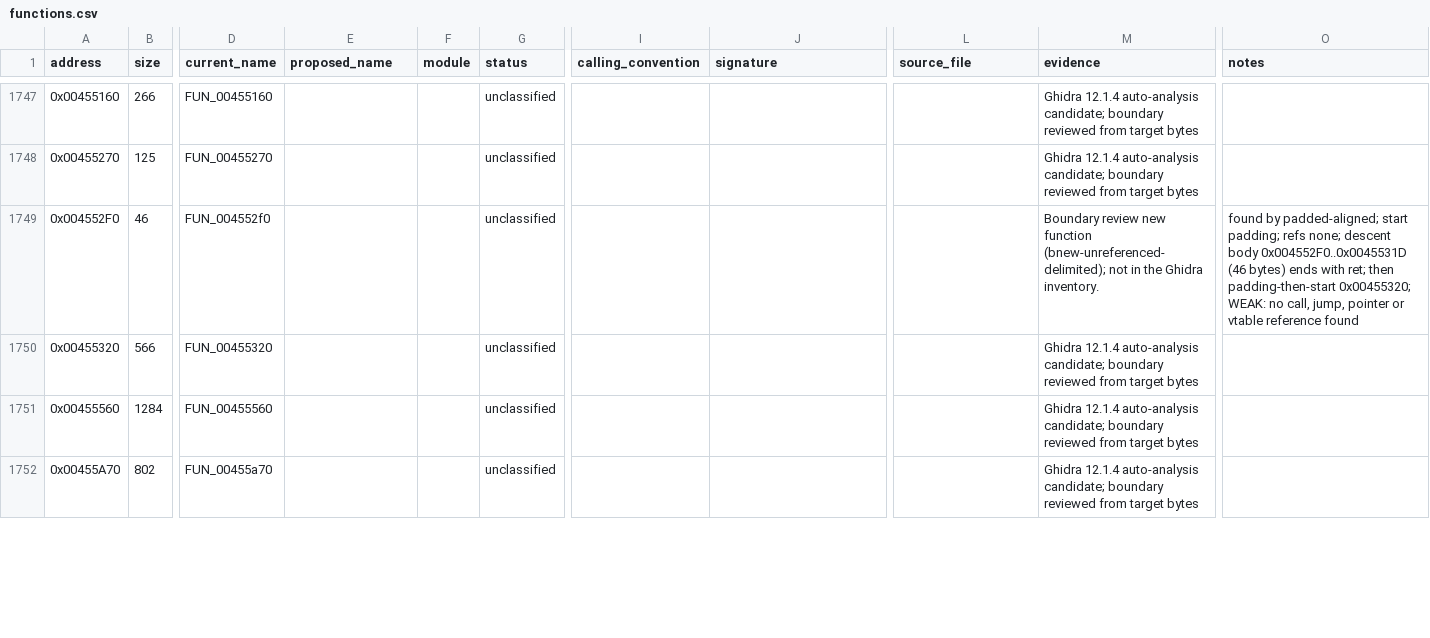
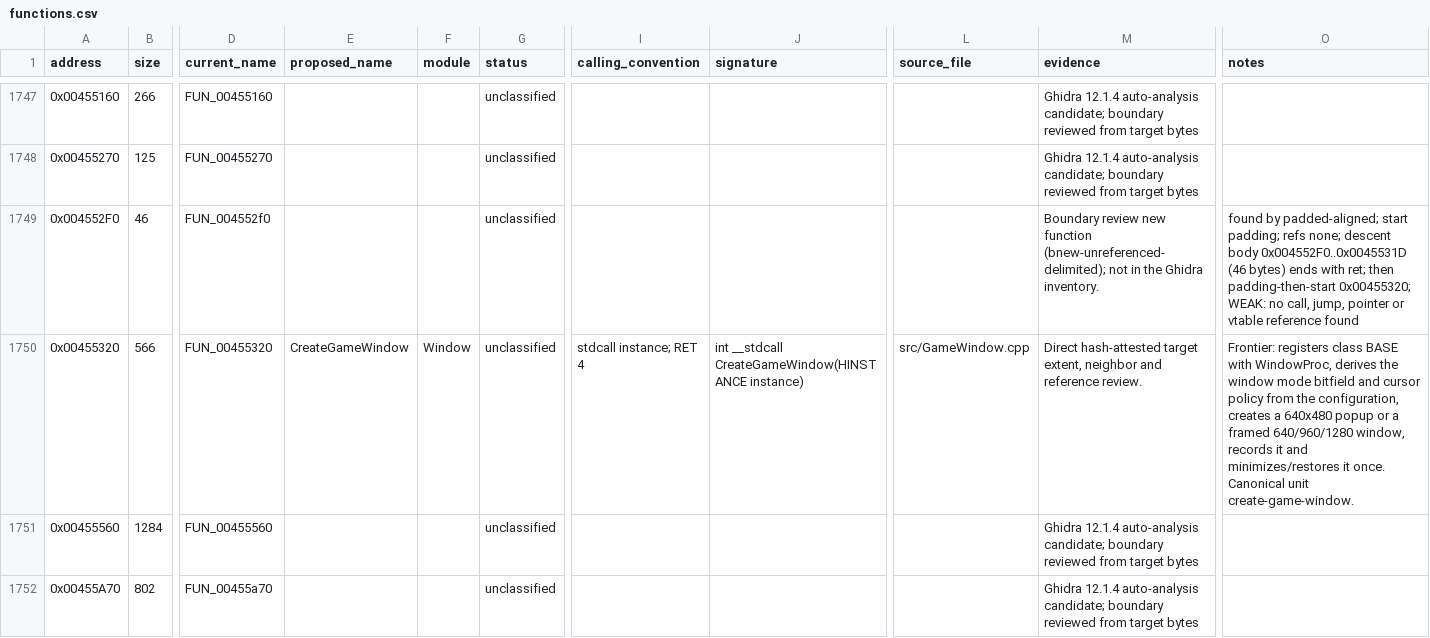
Before and after one commit to N0zoM1z0/th128, a CSV file: config/functions.csv, drawn as a sheet; only a part is shown, gaps mark what is left out; the diff names each change by its address in the sheet, - before the commit and + after, or states it on an @@ line.

```diff
--- a/config/functions.csv
+++ b/config/functions.csv
-E1750 (proposed_name): (empty)
+E1750 (proposed_name): CreateGameWindow
-F1750 (module): (empty)
+F1750 (module): Window
-I1750 (calling_convention): (empty)
+I1750 (calling_convention): stdcall instance; RET 4
-J1750 (signature): (empty)
+J1750 (signature): int __stdcall CreateGameWindow(HINSTANCE instance)
-L1750 (source_file): (empty)
+L1750 (source_file): src/GameWindow.cpp
-M1750 (evidence): Ghidra 12.1.4 auto-analysis candidate; boundary reviewed from target bytes
+M1750 (evidence): Direct hash-attested target extent, neighbor and reference review.
-O1750 (notes): (empty)
+O1750 (notes): Frontier: registers class BASE with WindowProc, derives the window mode bitfield and cursor policy from the configuration, creates a 640x480 popup or a framed 640/960/1280 window, records it and minimizes/restores it once. Canonical unit create-game-window.
```
Also changed, not shown: config/function-boundaries.csv, config/implemented.csv, 6 other files.
